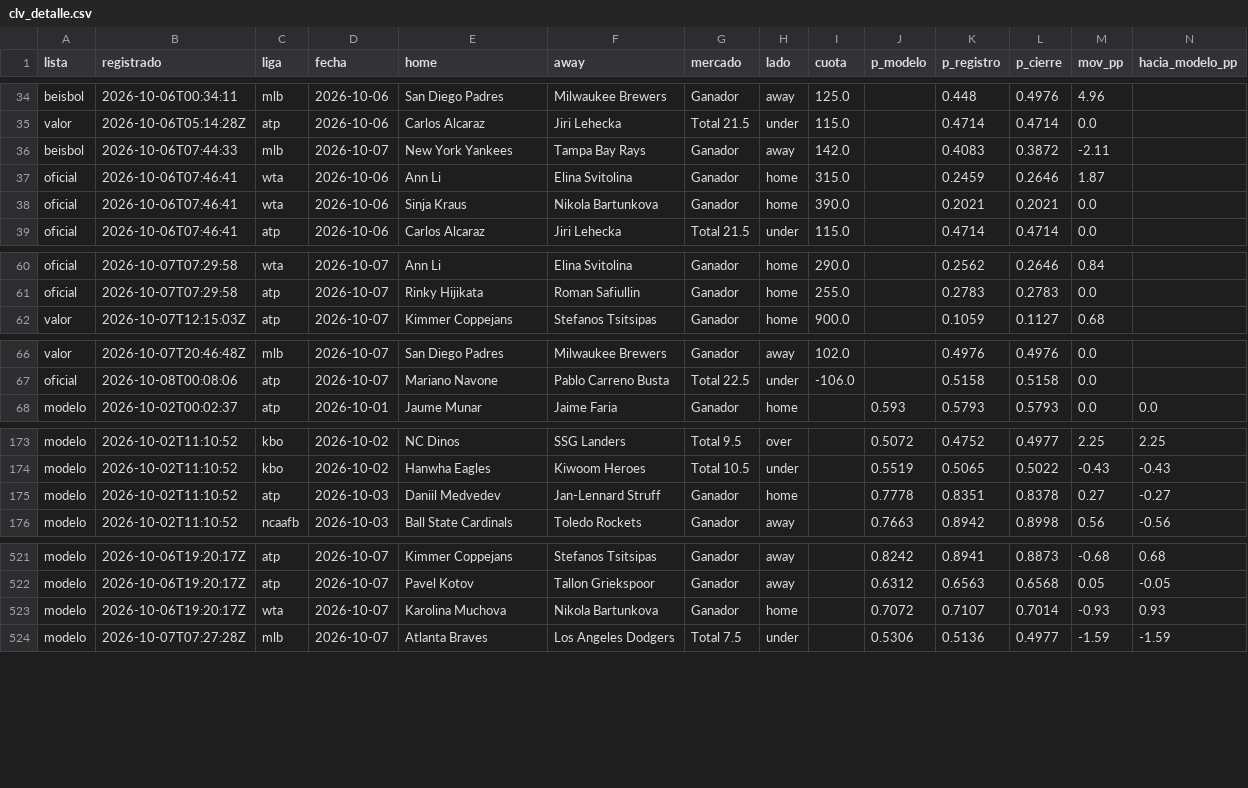
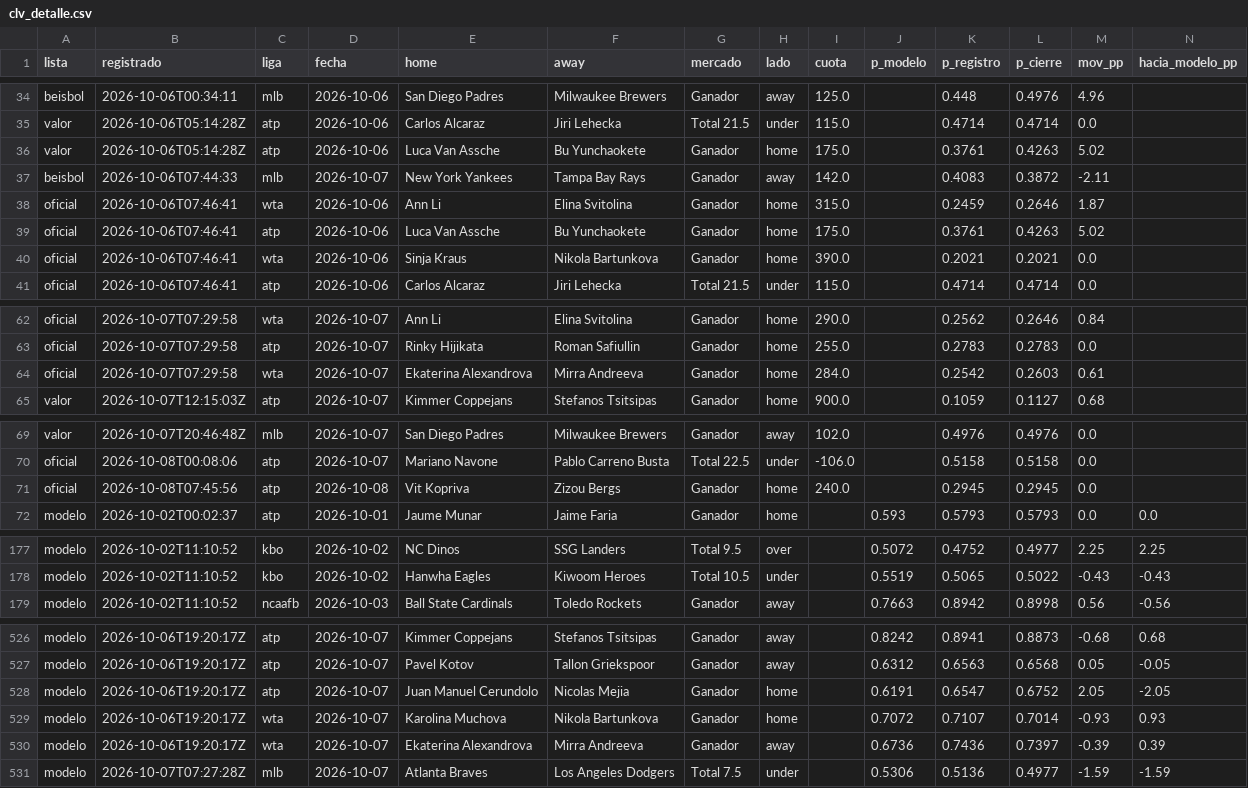
Before and after one commit to tenisman12/edgeline, a CSV file: salida/clv_detalle.csv, drawn as a sheet; only a part is shown, gaps mark what is left out; removed rows and columns are numbered as before the commit, all else as after; rows hold the shown columns only; the diff covers the shown part only; the diff names each change by its address in the sheet, - before the commit and + after, or states it on an @@ line.

```diff
--- a/salida/clv_detalle.csv
+++ b/salida/clv_detalle.csv
+row 36: valor | 2026-10-06T05:14:28Z | atp | 2026-10-06 | Luca Van Assche | Bu Yunchaokete | Ganador | home | 175.0 |  | 0.3761 | 0.4263 | 5.02
+row 39: oficial | 2026-10-06T07:46:41 | atp | 2026-10-06 | Luca Van Assche | Bu Yunchaokete | Ganador | home | 175.0 |  | 0.3761 | 0.4263 | 5.02
+row 64: oficial | 2026-10-07T07:29:58 | wta | 2026-10-07 | Ekaterina Alexandrova | Mirra Andreeva | Ganador | home | 284.0 |  | 0.2542 | 0.2603 | 0.61
+row 71: oficial | 2026-10-08T07:45:56 | atp | 2026-10-08 | Vit Kopriva | Zizou Bergs | Ganador | home | 240.0 |  | 0.2945 | 0.2945 | 0.0
-row 175: modelo | 2026-10-02T11:10:52 | atp | 2026-10-03 | Daniil Medvedev | Jan-Lennard Struff | Ganador | home |  | 0.7778 | 0.8351 | 0.8378 | 0.27 | -0.27
+row 528: modelo | 2026-10-06T19:20:17Z | atp | 2026-10-07 | Juan Manuel Cerundolo | Nicolas Mejia | Ganador | home |  | 0.6191 | 0.6547 | 0.6752 | 2.05 | -2.05
+row 530: modelo | 2026-10-06T19:20:17Z | wta | 2026-10-07 | Ekaterina Alexandrova | Mirra Andreeva | Ganador | away |  | 0.6736 | 0.7436 | 0.7397 | -0.39 | 0.39
```
Also changed, not shown: 2 added rows and 2 edited cells elsewhere in this file, salida/historial_calificado.csv, salida/historial_picks.csv, 42 other files.
